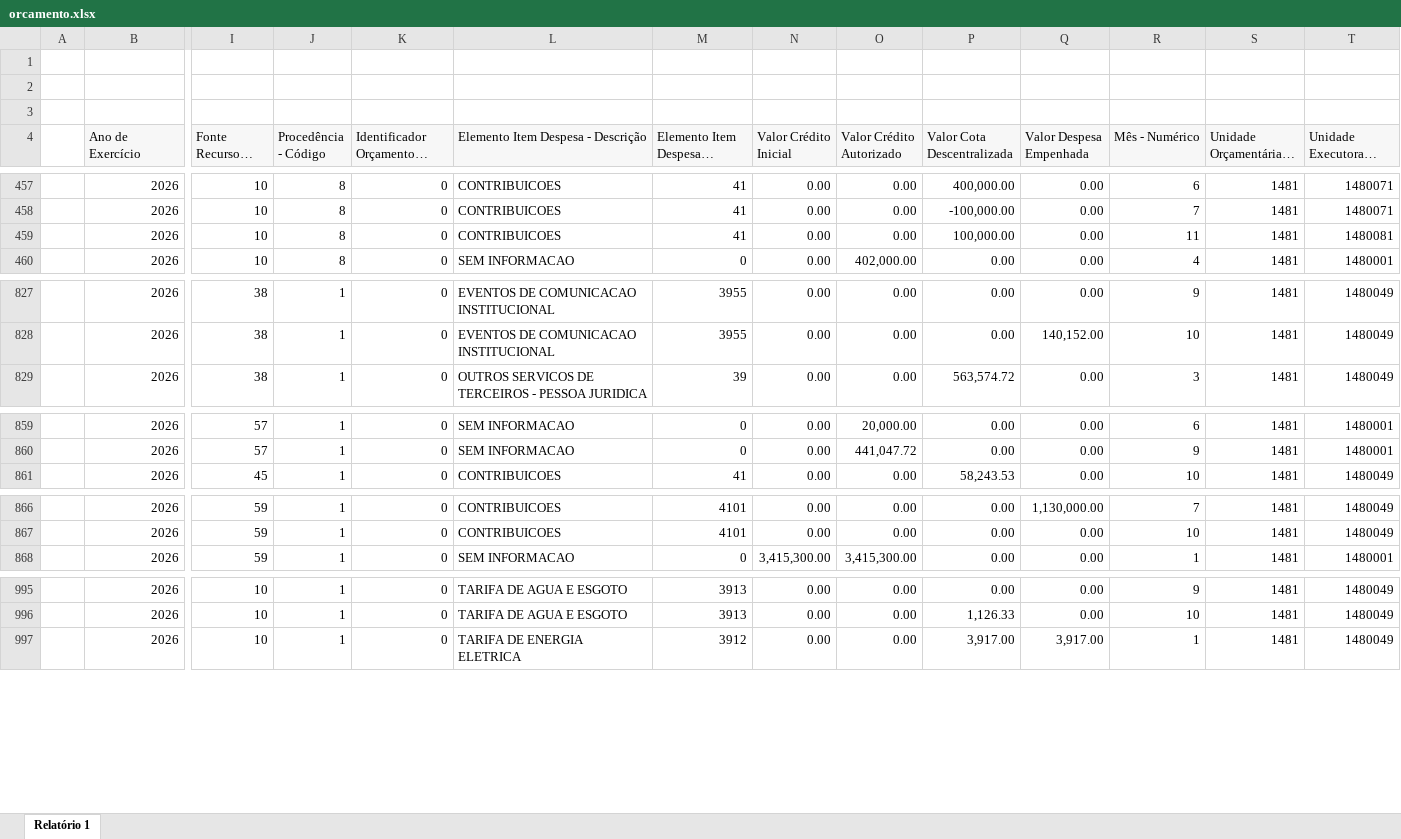
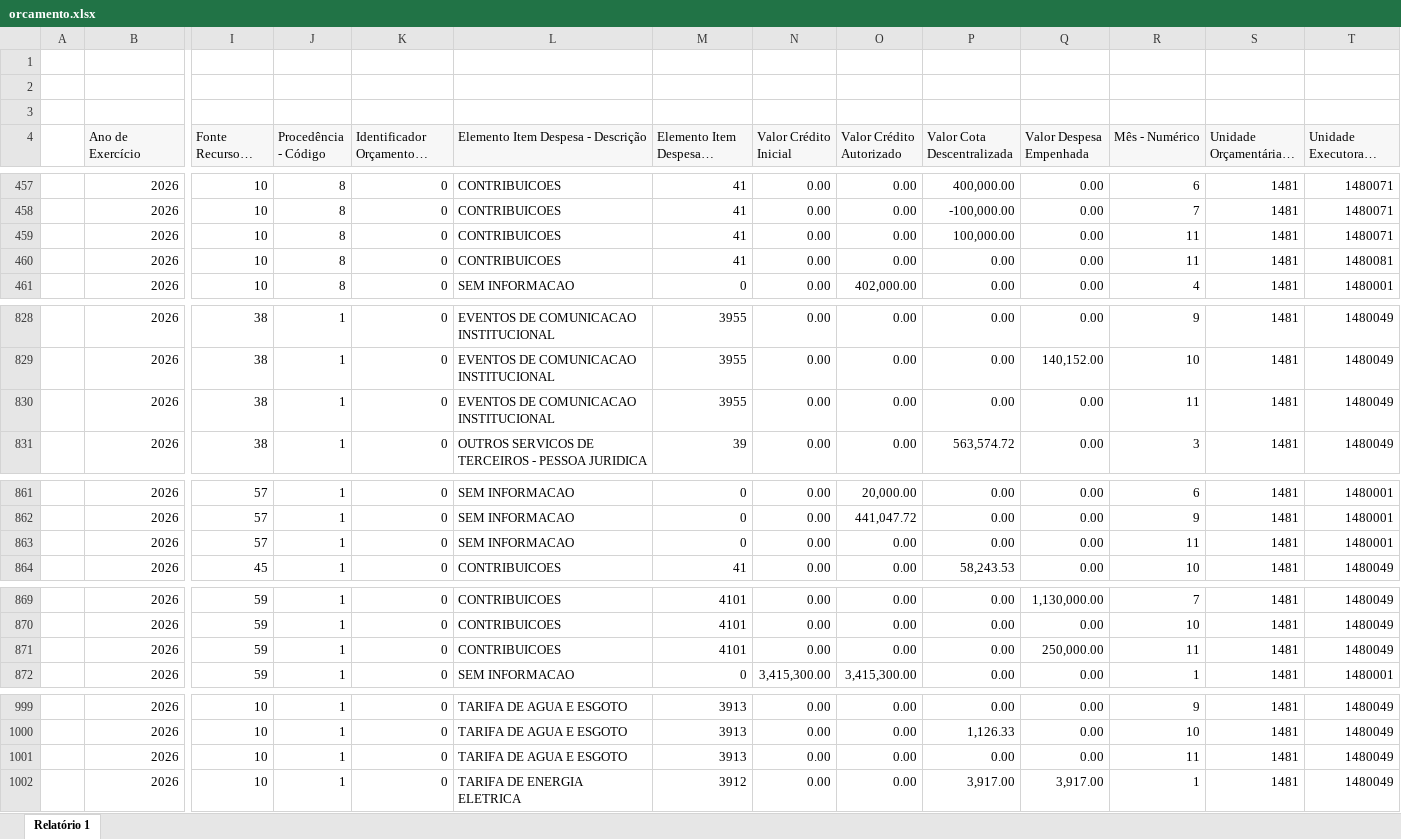
Before and after one commit to feasmg/painel_feasmg, an Excel workbook: orcamento.xlsx, sheet Relatório 1, drawn as a sheet; only a part is shown, gaps mark what is left out; long unchanged cells end in …; values as stored, in another font and other column widths than the file's, no borders; rows hold the shown columns only; the diff covers the shown part only; the diff names each change by its address in the sheet, - before the commit and + after, or states it on an @@ line.

```diff
--- a/orcamento.xlsx (sheet Relatório 1)
+++ b/orcamento.xlsx (sheet Relatório 1)
-T459 (Unidade Executora - Código): 1480081
+T459 (Unidade Executora - Código): 1480071
+row 460:  | 2026 | 10 | 8 | 0 | CONTRIBUICOES | 41 | 0.00 | 0.00 | 0.00 | 0.00 | 11 | 1481 | 1480081
+row 830:  | 2026 | 38 | 1 | 0 | EVENTOS DE COMUNICACAO INSTITUCIONAL | 3955 | 0.00 | 0.00 | 0.00 | 0.00 | 11 | 1481 | 1480049
+row 863:  | 2026 | 57 | 1 | 0 | SEM INFORMACAO | 0 | 0.00 | 0.00 | 0.00 | 0.00 | 11 | 1481 | 1480001
+row 871:  | 2026 | 59 | 1 | 0 | CONTRIBUICOES | 4101 | 0.00 | 0.00 | 0.00 | 250,000.00 | 11 | 1481 | 1480049
+row 1001:  | 2026 | 10 | 1 | 0 | TARIFA DE AGUA E ESGOTO | 3913 | 0.00 | 0.00 | 0.00 | 0.00 | 11 | 1481 | 1480049
```
Also changed, not shown: 19 added rows and 17 edited cells elsewhere in this sheet.
